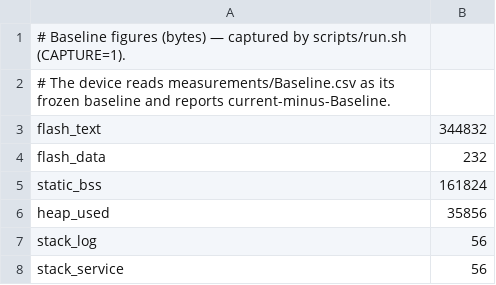
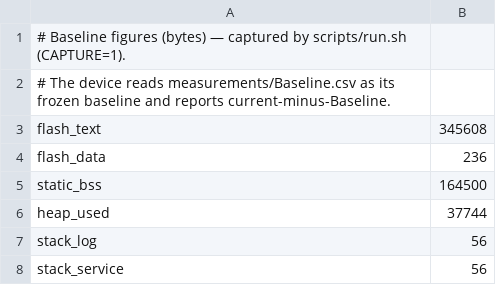
Before and after one commit to cososo-ltd/solid-syslog-example, a CSV file: measurements/Baseline.csv, drawn as a sheet.

```diff
--- a/measurements/Baseline.csv
+++ b/measurements/Baseline.csv
@@ -2,6 +2,6 @@
 # The device reads measurements/Baseline.csv as its frozen baseline and reports current-minus-Baseline.
-flash_text,344832
-flash_data,232
-static_bss,161824
-heap_used,35856
+flash_text,345608
+flash_data,236
+static_bss,164500
+heap_used,37744
 stack_log,56
```
Also changed, not shown: 6 other files.
